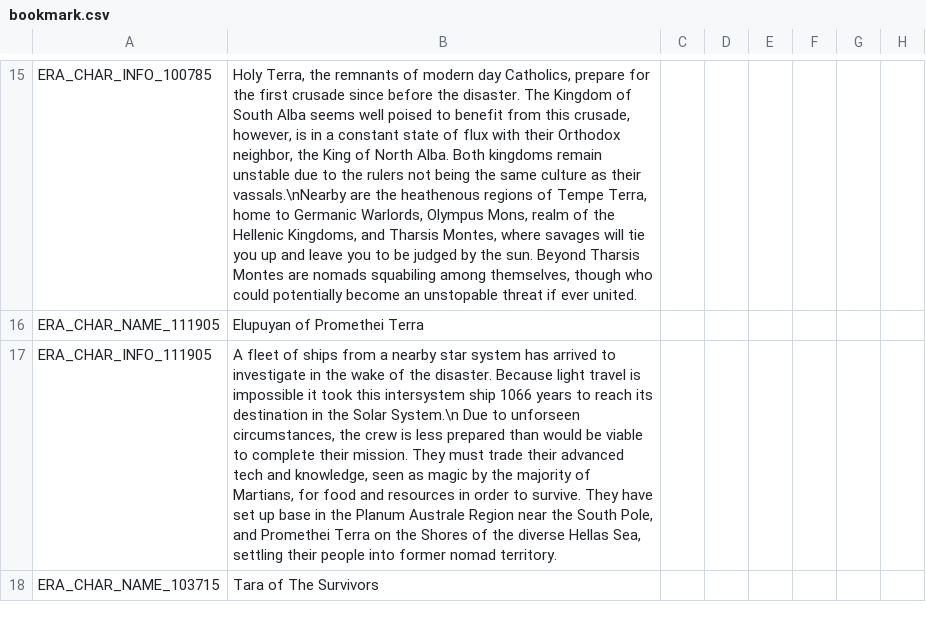
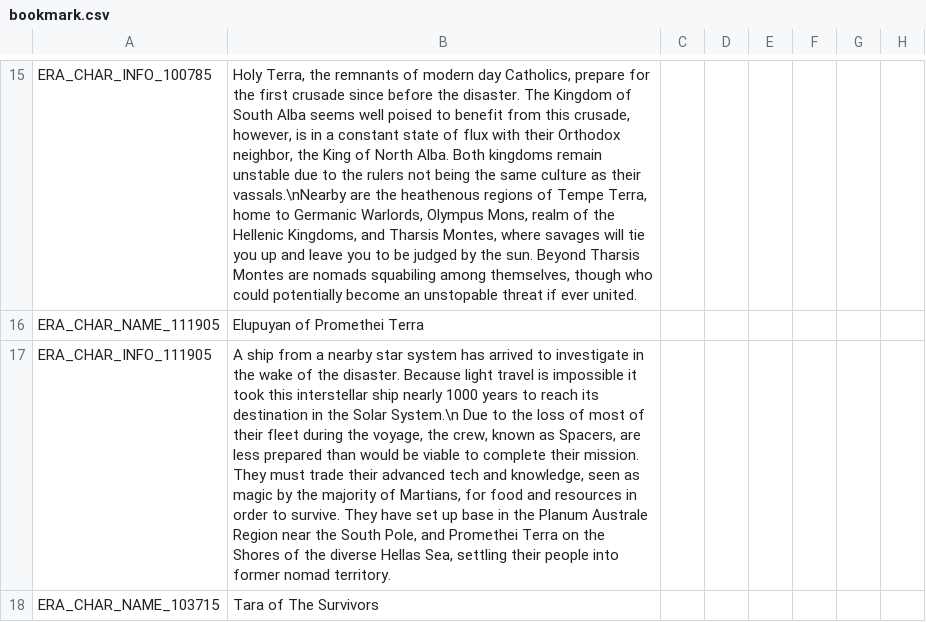
Before and after one commit to Zombaxx/MiddleMars, a CSV file: Middle Mars/localisation/bookmark.csv, drawn as a sheet; only a part is shown, gaps mark what is left out; the diff covers the shown part only; the diff names each change by its address in the sheet, - before the commit and + after, or states it on an @@ line.

Commit message:
Bookmark properties fix

```diff
--- a/Middle Mars/localisation/bookmark.csv
+++ b/Middle Mars/localisation/bookmark.csv
-B17: A fleet of ships from a nearby star system has arrived to investigate in the wake of the disaster. Because light travel is impossible it took this intersystem ship 1066 years to reach its destination in the Solar System.\n Due to unforseen circumstances, the crew is less prepared…
+B17: A ship from a nearby star system has arrived to investigate in the wake of the disaster. Because light travel is impossible it took this interstellar ship nearly 1000 years to reach its destination in the Solar System.\n Due to the loss of most of their fleet during the voyage, the crew, known as Spacers, are less prepared…
```
Also changed, not shown: 2 edited cells elsewhere in this file, 1 other file.
